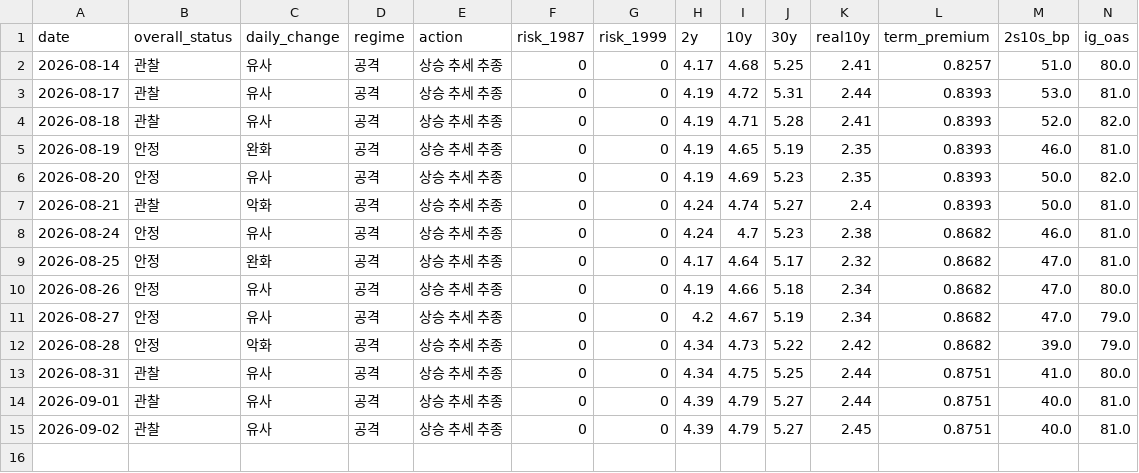
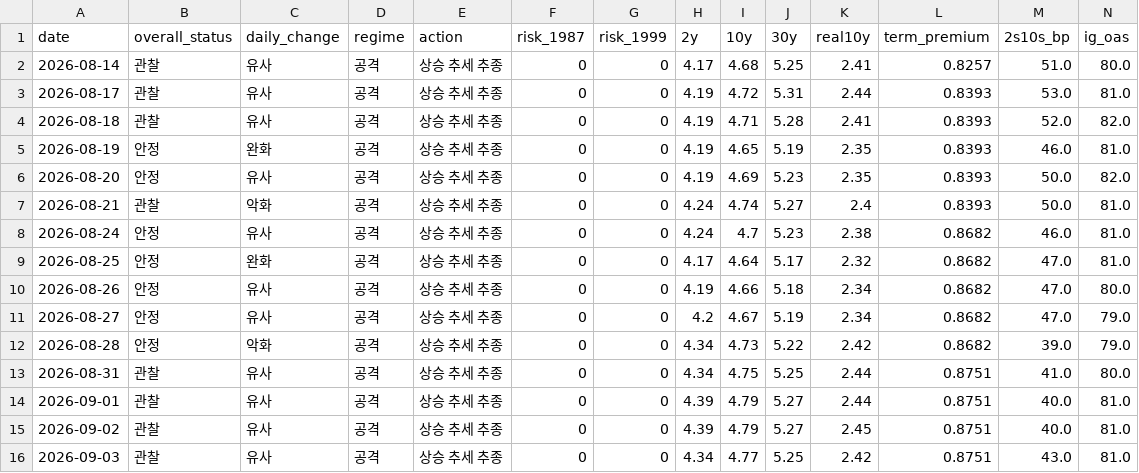
Before and after one commit to economistkyul/ai-cycle-risk-dashboard, a CSV file: data/history.csv, drawn as a sheet; only a part is shown; rows hold the shown columns only; the diff names each change by its address in the sheet, - before the commit and + after, or states it on an @@ line.

```diff
--- a/data/history.csv
+++ b/data/history.csv
+row 16: 2026-09-03 | 관찰 | 유사 | 공격 | 상승 추세 추종 | 0 | 0 | 4.34 | 4.77 | 5.25 | 2.42 | 0.8751 | 43.0 | 81.0
```
Also changed, not shown: 2 other files.
